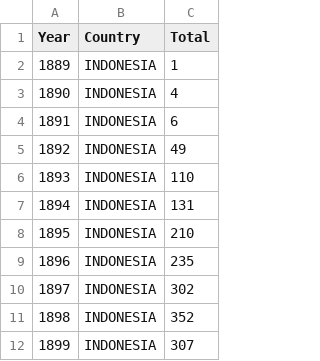
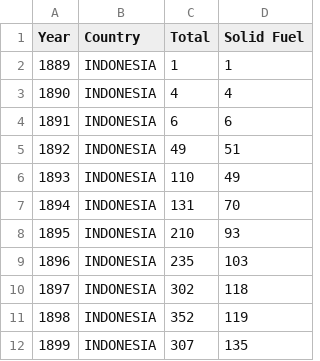
Before and after one commit to adistisucirahmah/mpdw, a CSV file: Pertemuan 3/data mpdw pert 3.csv, drawn as a sheet; only a part is shown; the diff names each change by its address in the sheet, - before the commit and + after, or states it on an @@ line.

Commit message:
Add files via upload

```diff
--- a/Pertemuan 3/data mpdw pert 3.csv
+++ b/Pertemuan 3/data mpdw pert 3.csv
+column D (Solid Fuel), rows 2-12: 1 | 4 | 6 | 51 | 49 | 70 | 93 | 103 | 118 | 119 | 135
```
